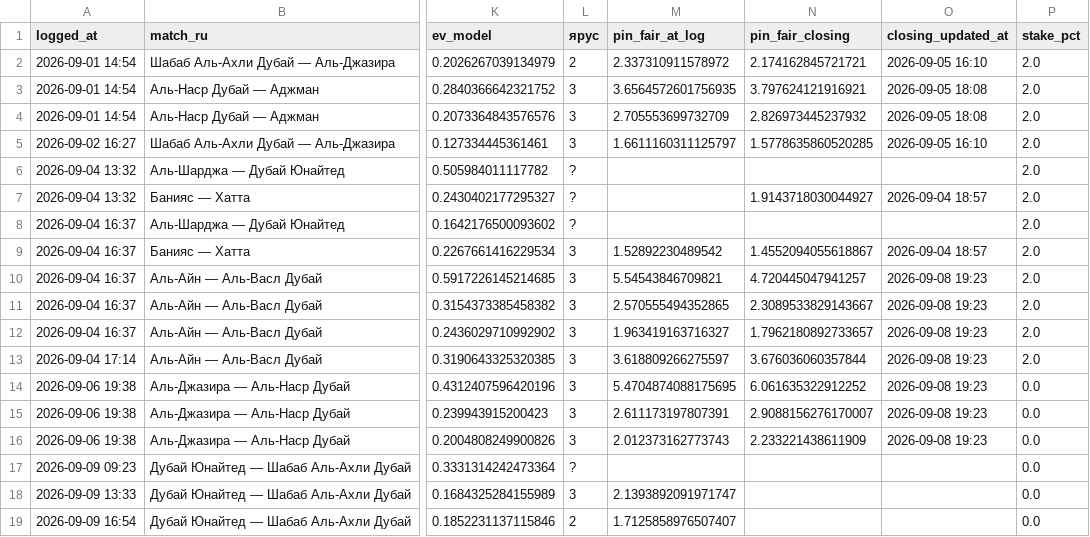
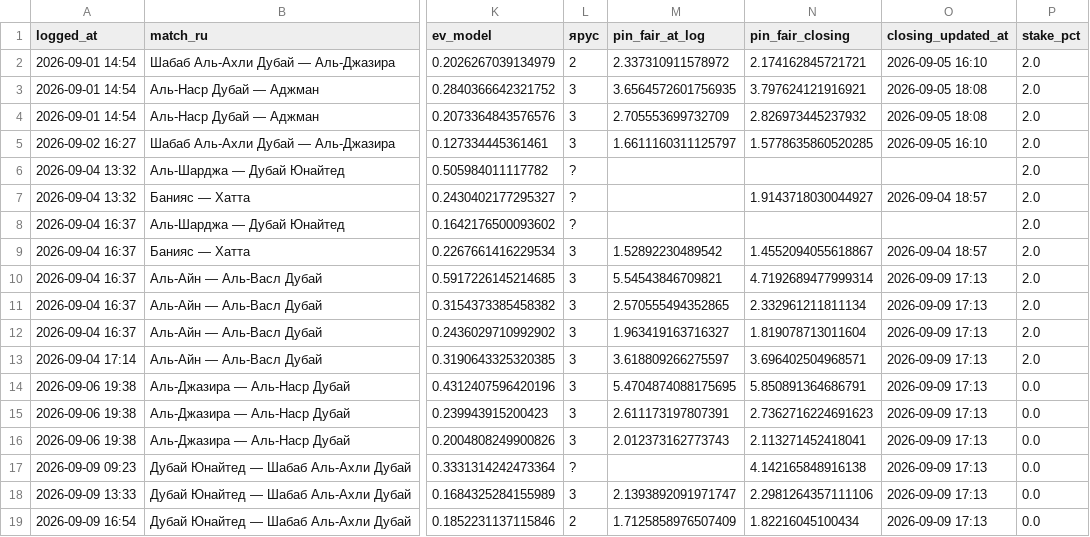
Before and after one commit to keereell/uae-bets, a CSV file: data/bets_log.csv, drawn as a sheet; only a part is shown, gaps mark what is left out; the diff names each change by its address in the sheet, - before the commit and + after, or states it on an @@ line.

```diff
--- a/data/bets_log.csv
+++ b/data/bets_log.csv
-N10 (pin_fair_closing): 4.720445047941257
+N10 (pin_fair_closing): 4.7192689477999314
-O10:O16 (closing_updated_at): 2026-09-08 19:23
+O10:O16 (closing_updated_at): 2026-09-09 17:13
-N11 (pin_fair_closing): 2.3089533829143667
+N11 (pin_fair_closing): 2.332961211811134
-N12 (pin_fair_closing): 1.7962180892733657
+N12 (pin_fair_closing): 1.819078713011604
-N13 (pin_fair_closing): 3.676036060357844
+N13 (pin_fair_closing): 3.696402504968571
-N14 (pin_fair_closing): 6.061635322912252
+N14 (pin_fair_closing): 5.850891364686791
-N15 (pin_fair_closing): 2.9088156276170007
+N15 (pin_fair_closing): 2.7362716224691623
-N16 (pin_fair_closing): 2.233221438611909
+N16 (pin_fair_closing): 2.113271452418041
-N17 (pin_fair_closing): (empty)
+N17 (pin_fair_closing): 4.142165848916138
-O17:O19 (closing_updated_at): (empty)
+O17:O19 (closing_updated_at): 2026-09-09 17:13
-N18 (pin_fair_closing): (empty)
+N18 (pin_fair_closing): 2.2981264357111106
-M19 (pin_fair_at_log): 1.7125858976507407
+M19 (pin_fair_at_log): 1.7125858976507409
-N19 (pin_fair_closing): (empty)
+N19 (pin_fair_closing): 1.82216045100434
```
